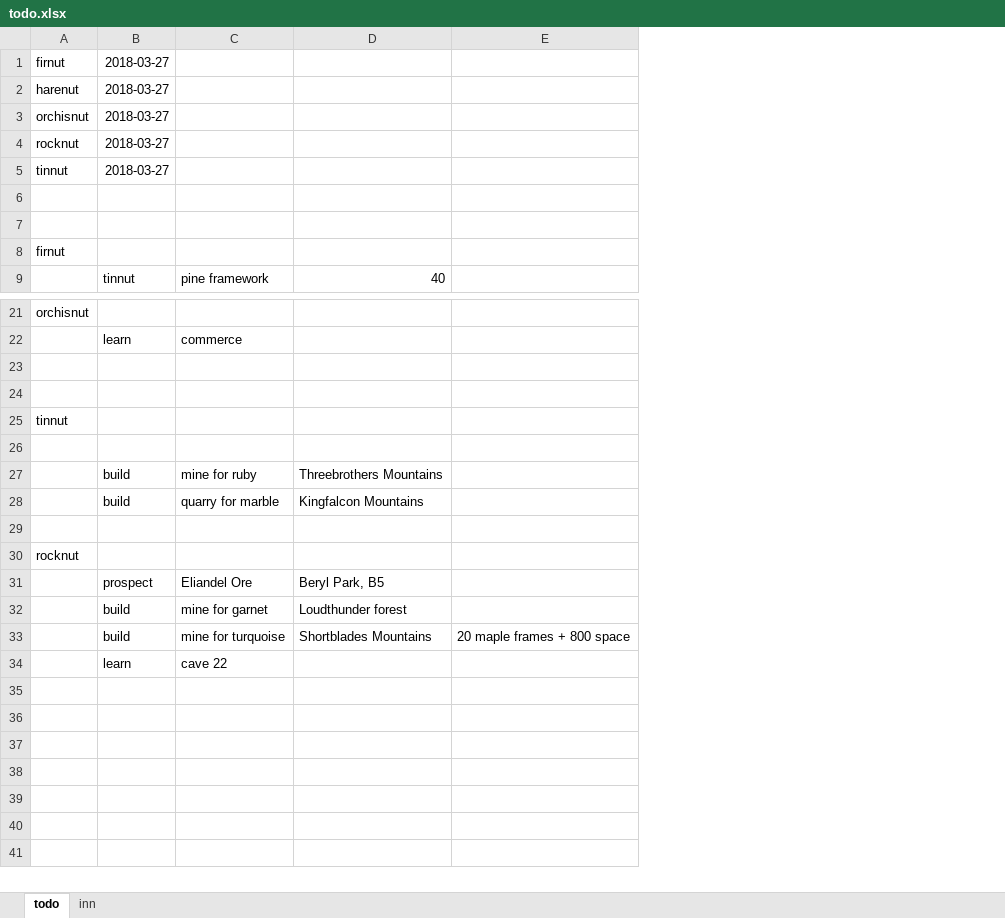
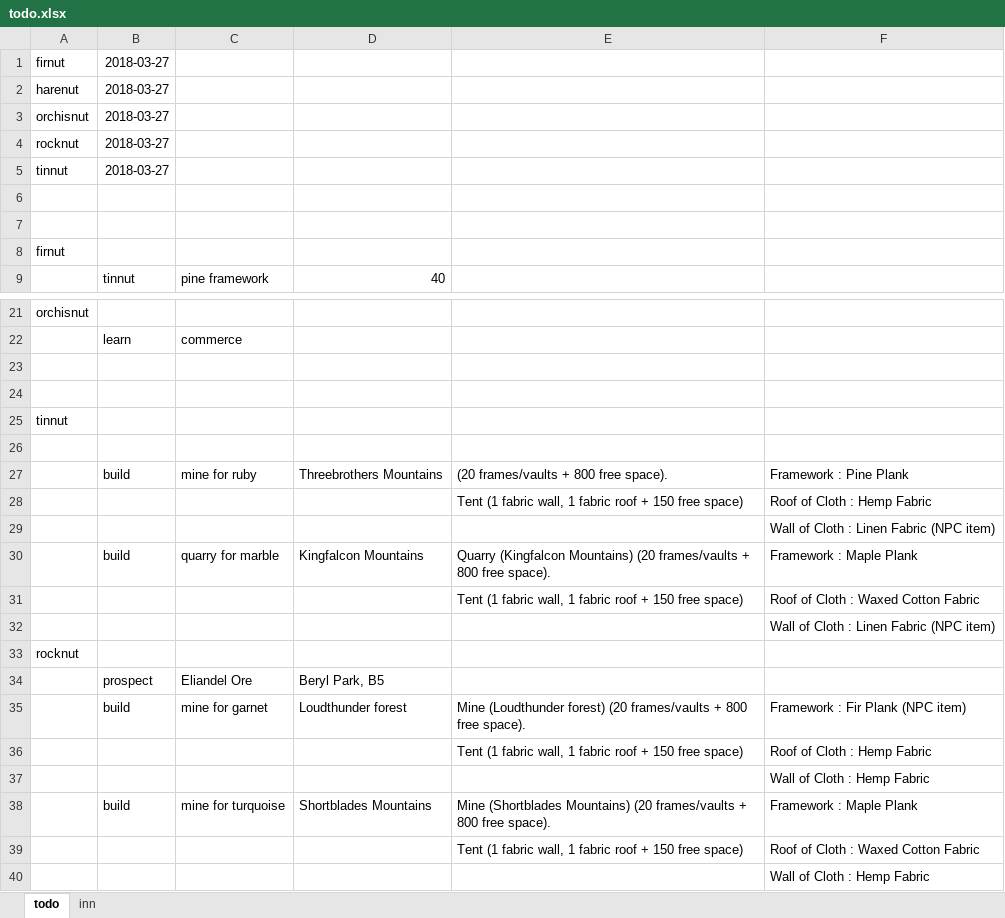
Before and after one commit to lcy03406/therian-note, an Excel workbook: todo.xlsx, sheet todo, drawn as a sheet; only a part is shown, gaps mark what is left out; values as stored, in another font and other column widths than the file's, no borders; removed rows and columns are numbered as before the commit, all else as after; the diff names each change by its address in the sheet, - before the commit and + after, or states it on an @@ line.

Commit message:
todo

```diff
--- a/todo.xlsx (sheet todo)
+++ b/todo.xlsx (sheet todo)
-column E, row 33: 20 maple frames + 800 space
+column E, row 27: (20 frames/vaults + 800 free space).; row 30: Quarry (Kingfalcon Mountains) (20 frames/vaults + 800 free space).; row 35: Mine (Loudthunder forest) (20 frames/vaults + 800 free space).; rows 38-39: Mine (Shortblades Mountains) (20 frames/vaults + 800 free space). | Tent (1 fabric wall, 1 fabric roof + 150 free space)
+column F, row 27: Framework : Pine Plank; row 30: Framework : Maple Plank; rows 32-35: Wall of Cloth : Linen Fabric (NPC item) |  |  | Framework : Fir Plank (NPC item); rows 38-39: Framework : Maple Plank | Roof of Cloth : Waxed Cotton Fabric
+row 28:  |  |  |  | Tent (1 fabric wall, 1 fabric roof + 150 free space) | Roof of Cloth : Hemp Fabric
+row 29:  |  |  |  |  | Wall of Cloth : Linen Fabric (NPC item)
+row 31:  |  |  |  | Tent (1 fabric wall, 1 fabric roof + 150 free space) | Roof of Cloth : Waxed Cotton Fabric
+row 36:  |  |  |  | Tent (1 fabric wall, 1 fabric roof + 150 free space) | Roof of Cloth : Hemp Fabric
+row 37:  |  |  |  |  | Wall of Cloth : Hemp Fabric
-B39: learn
+B39: (empty)
-C39: cave 22
+C39: (empty)
+row 40:  |  |  |  |  | Wall of Cloth : Hemp Fabric
```
Also changed, not shown: 1 other file.
